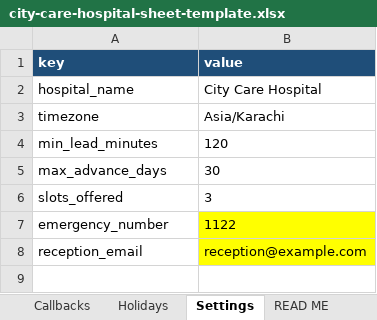
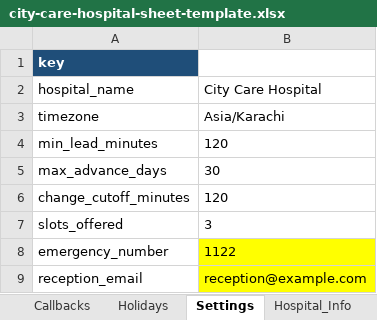
Before and after one commit to ansarhayat9/ai-hospital-receptionist, an Excel workbook: data/city-care-hospital-sheet-template.xlsx, sheet Settings, drawn as a sheet; values as stored, in another font and other column widths than the file's, no borders; the diff names each change by its address in the sheet, - before the commit and + after, or states it on an @@ line.

Commit message:
Version 2: cancel, reschedule, hospital info, error alert

```diff
--- a/data/city-care-hospital-sheet-template.xlsx (sheet Settings)
+++ b/data/city-care-hospital-sheet-template.xlsx (sheet Settings)
+sheet tab: Hospital_Info
-B1 fill: #1F4E79
+B1 fill: none
+row 6: change_cutoff_minutes | 120
```
Also changed, not shown: sheet READ ME, 26 other files.
